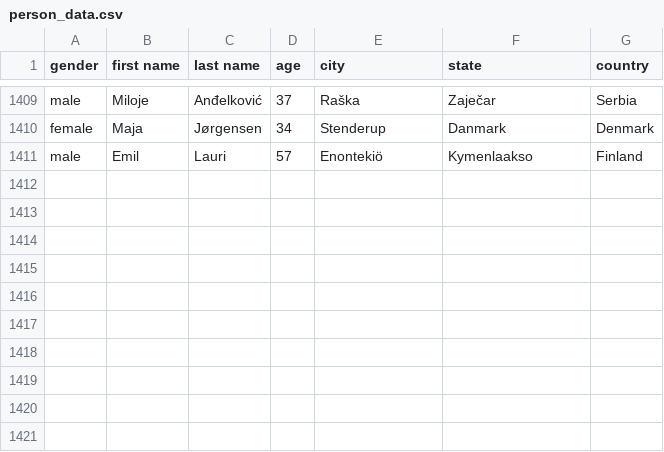
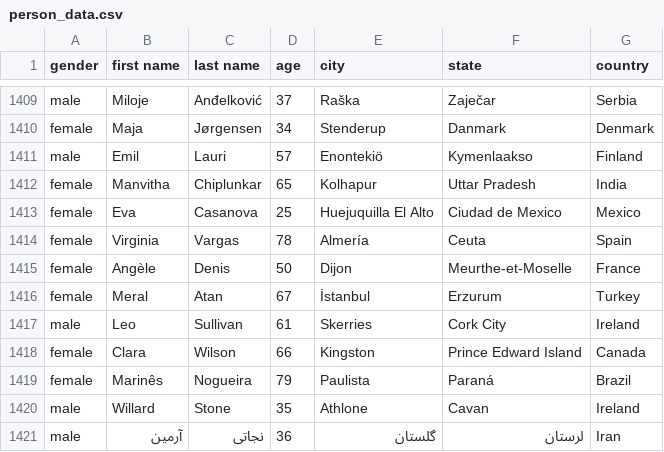
Before and after one commit to AhmadMHanif7/GitHub-Actions-Test, a CSV file: data/person_data.csv, drawn as a sheet; only a part is shown, gaps mark what is left out.

```diff
--- a/data/person_data.csv
+++ b/data/person_data.csv
@@ -1411 +1411,11 @@ female,Maja,Jørgensen,34,Stenderup,Danmark,Denmark
 male,Emil,Lauri,57,Enontekiö,Kymenlaakso,Finland
+female,Manvitha,Chiplunkar,65,Kolhapur,Uttar Pradesh,India
+female,Eva,Casanova,25,Huejuquilla El Alto,Ciudad de Mexico,Mexico
+female,Virginia,Vargas,78,Almería,Ceuta,Spain
+female,Angèle,Denis,50,Dijon,Meurthe-et-Moselle,France
+female,Meral,Atan,67,İstanbul,Erzurum,Turkey
+male,Leo,Sullivan,61,Skerries,Cork City,Ireland
+female,Clara,Wilson,66,Kingston,Prince Edward Island,Canada
+female,Marinês,Nogueira,79,Paulista,Paraná,Brazil
+male,Willard,Stone,35,Athlone,Cavan,Ireland
+male,آرمین,نجاتی,36,گلستان,لرستان,Iran
```
